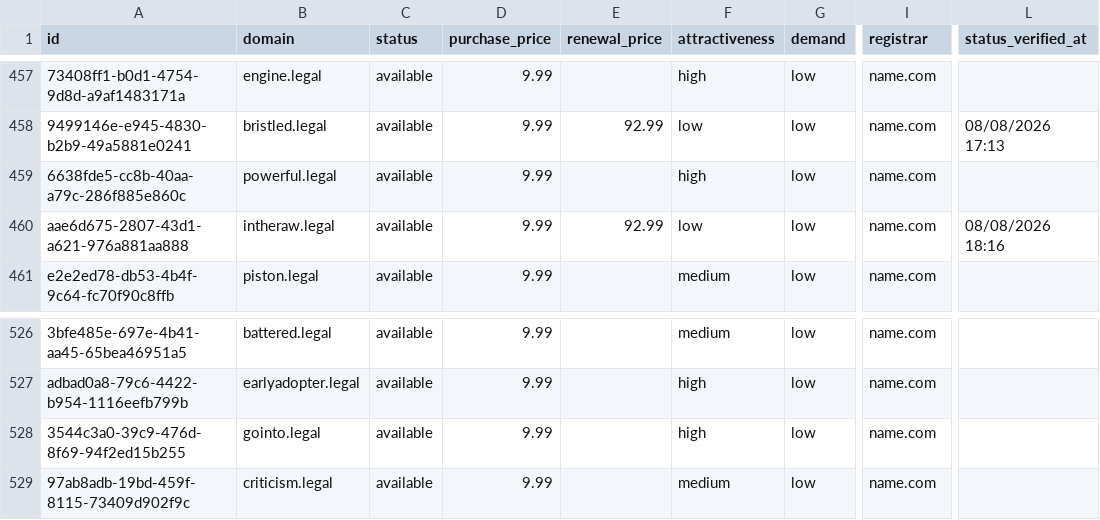
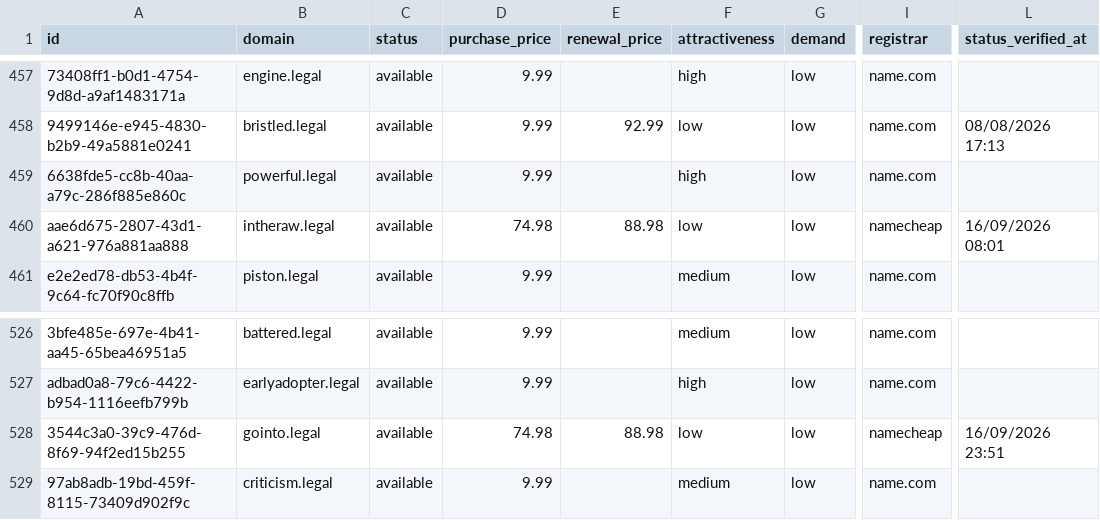
Before and after one commit to UniqueDomains/legal-oneword-domains, a CSV file: legal.csv, drawn as a sheet; only a part is shown, gaps mark what is left out; the diff names each change by its address in the sheet, - before the commit and + after, or states it on an @@ line.

Commit message:
Domains update

```diff
--- a/legal.csv
+++ b/legal.csv
-D460 (purchase_price): 9.99
+D460 (purchase_price): 74.98
-E460 (renewal_price): 92.99
+E460 (renewal_price): 88.98
-I460 (registrar): name.com
+I460 (registrar): namecheap
-L460 (status_verified_at): 08/08/2026 18:16
+L460 (status_verified_at): 16/09/2026 08:01
-D528 (purchase_price): 9.99
+D528 (purchase_price): 74.98
-E528 (renewal_price): (empty)
+E528 (renewal_price): 88.98
-F528 (attractiveness): high
+F528 (attractiveness): low
-I528 (registrar): name.com
+I528 (registrar): namecheap
-L528 (status_verified_at): (empty)
+L528 (status_verified_at): 16/09/2026 23:51
```
Also changed, not shown: 4 other files.
